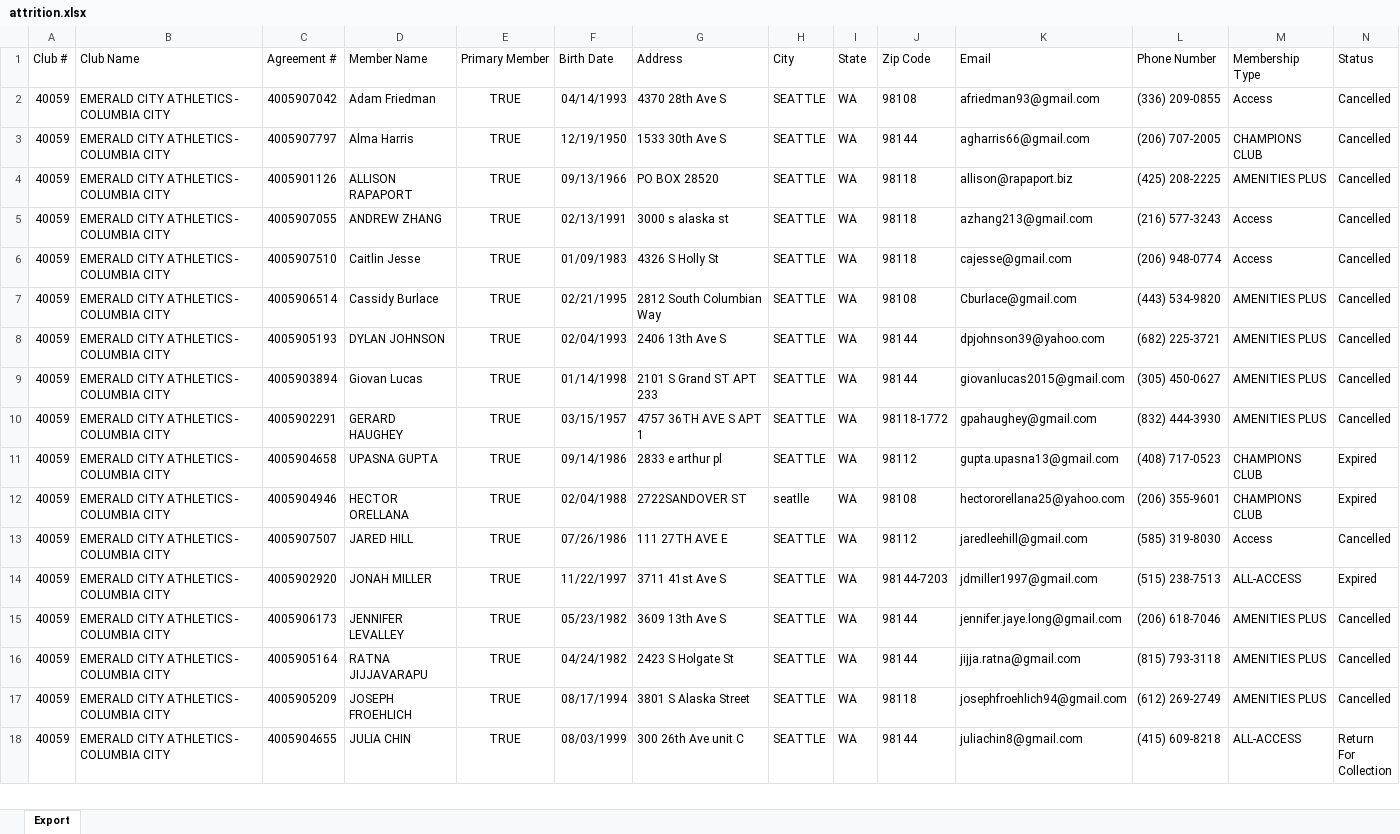
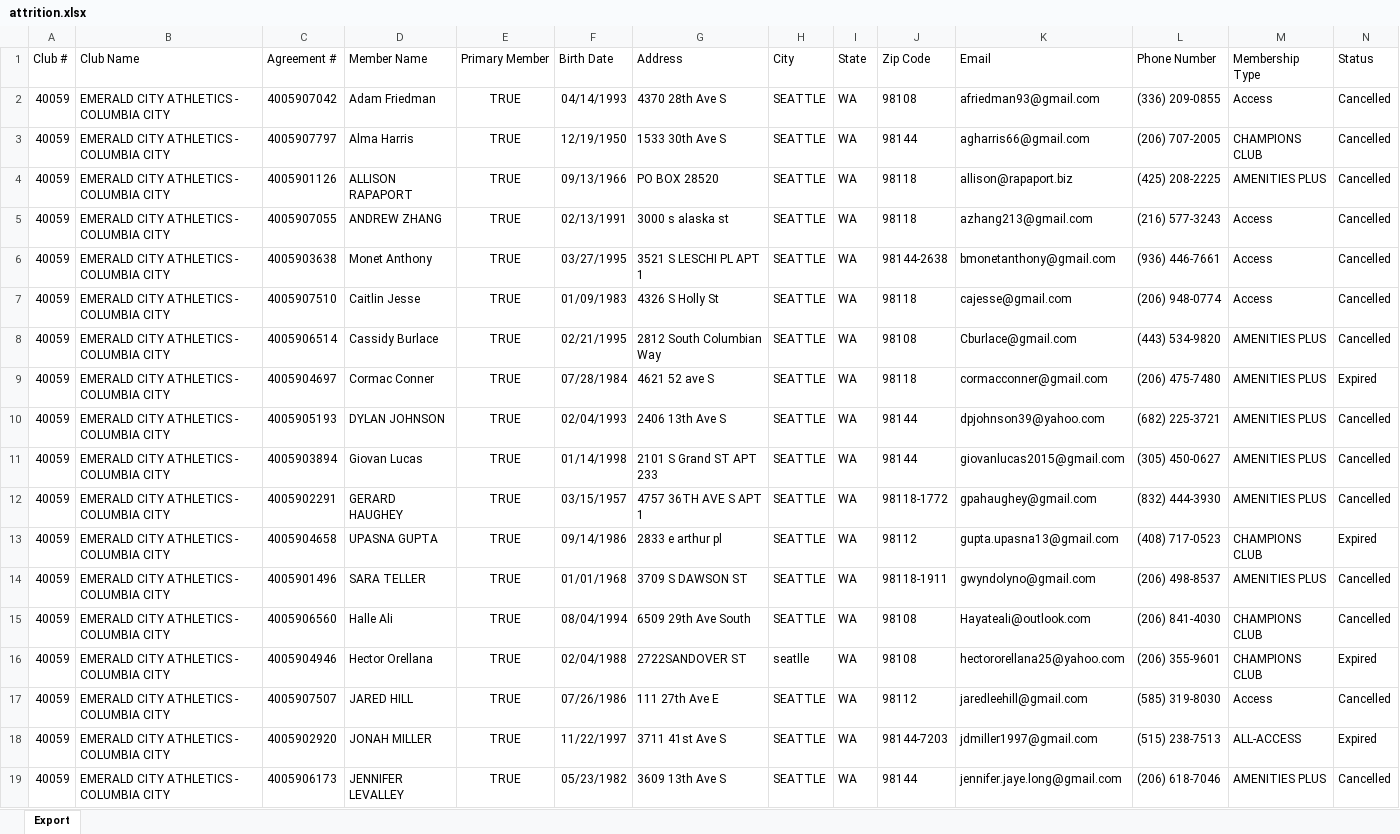
Before and after one commit to ephriamk/ECABackend, an Excel workbook: attrition.xlsx, sheet Export, drawn as a sheet; only a part is shown; the shorter side is filled out with more unchanged rows; values as stored, in another font and other column widths than the file's, no borders; addresses are those after the commit; rows hold the shown columns only; the diff covers the shown part only; the diff names each change by its address in the sheet, - before the commit and + after, or states it on an @@ line.

```diff
--- a/attrition.xlsx (sheet Export)
+++ b/attrition.xlsx (sheet Export)
+row 6: 40059 | EMERALD CITY ATHLETICS - COLUMBIA CITY | 4005903638 | Monet Anthony | TRUE | 03/27/1995 | 3521 S LESCHI PL APT 1 | SEATTLE | WA | 98144-2638 | bmonetanthony@gmail.com | (936) 446-7661 | Access | Cancelled
+row 9: 40059 | EMERALD CITY ATHLETICS - COLUMBIA CITY | 4005904697 | Cormac Conner | TRUE | 07/28/1984 | 4621 52 ave S | SEATTLE | WA | 98118 | cormacconner@gmail.com | (206) 475-7480 | AMENITIES PLUS | Expired
+row 14: 40059 | EMERALD CITY ATHLETICS - COLUMBIA CITY | 4005901496 | SARA TELLER | TRUE | 01/01/1968 | 3709 S DAWSON ST | SEATTLE | WA | 98118-1911 | gwyndolyno@gmail.com | (206) 498-8537 | AMENITIES PLUS | Cancelled
+row 15: 40059 | EMERALD CITY ATHLETICS - COLUMBIA CITY | 4005906560 | Halle Ali | TRUE | 08/04/1994 | 6509 29th Ave South | SEATTLE | WA | 98108 | Hayateali@outlook.com | (206) 841-4030 | CHAMPIONS CLUB | Cancelled
-D16 (Member Name): HECTOR ORELLANA
+D16 (Member Name): Hector Orellana
-G17 (Address): 111 27TH AVE E
+G17 (Address): 111 27th Ave E
```
Also changed, not shown: 5 added rows and 4 edited cells elsewhere in this sheet, 24 other files.
